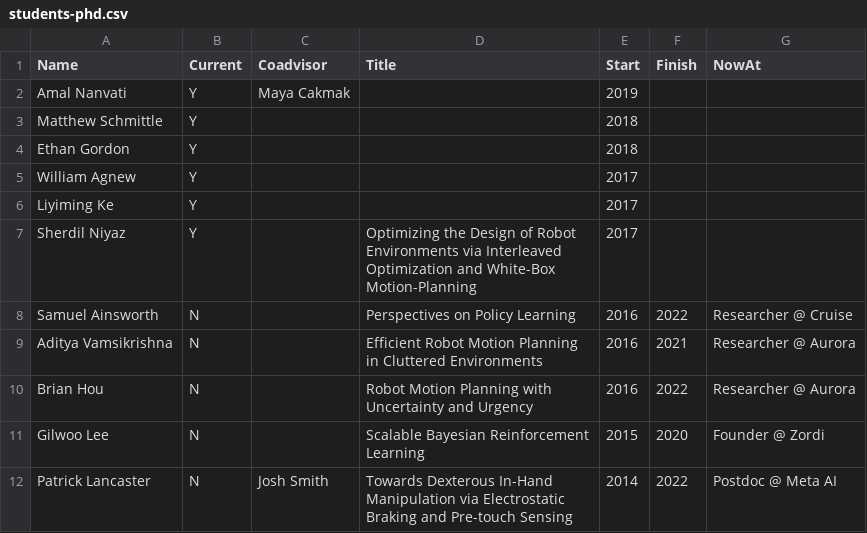
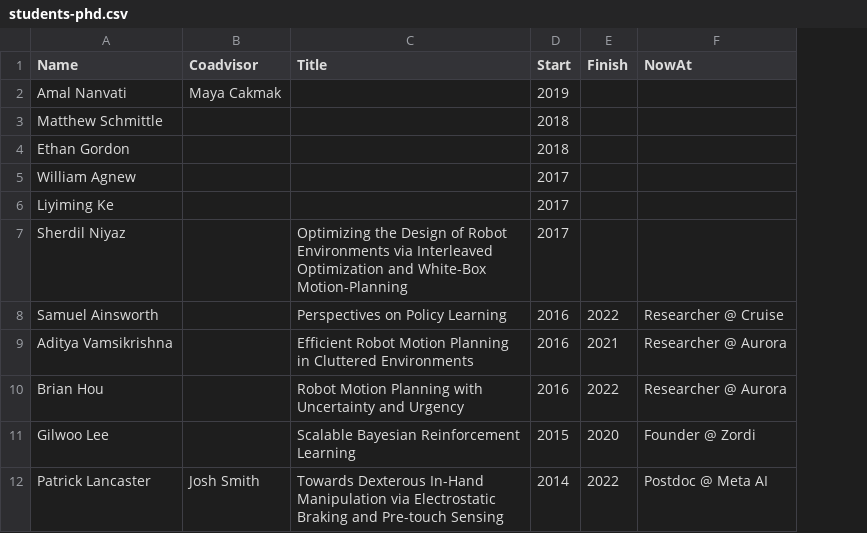
Before and after one commit to siddhss5/sidd-cv, a CSV file: students-phd.csv, drawn as a sheet; the diff names each change by its address in the sheet, - before the commit and + after, or states it on an @@ line.

Commit message:
Simplified current and alumni logic

```diff
--- a/students-phd.csv
+++ b/students-phd.csv
-column B (Current), rows 2-12: Y | Y | Y | Y | Y | Y | N | N | N | N | N
```
Also changed, not shown: 1 other file.
